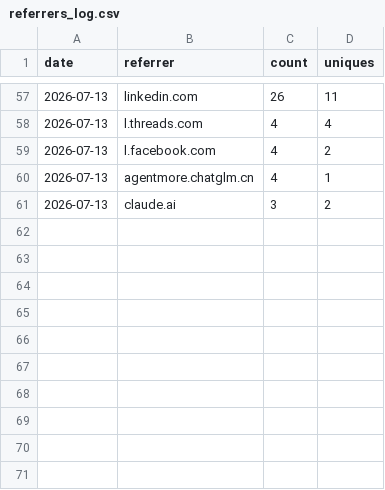
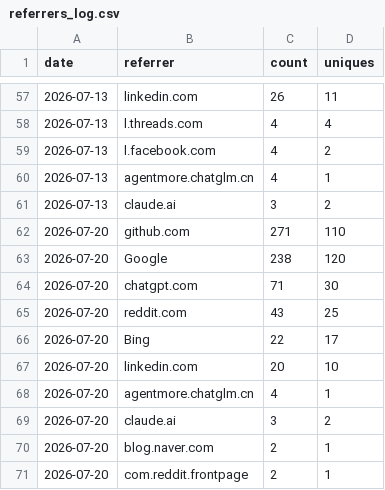
Before and after one commit to Aperivue/medsci-skills, a CSV file: metrics/referrers_log.csv, drawn as a sheet; only a part is shown, gaps mark what is left out.

```diff
--- a/metrics/referrers_log.csv
+++ b/metrics/referrers_log.csv
@@ -61 +61,11 @@ date,referrer,count,uniques
 "2026-07-13","claude.ai",3,2
+"2026-07-20","github.com",271,110
+"2026-07-20","Google",238,120
+"2026-07-20","chatgpt.com",71,30
+"2026-07-20","reddit.com",43,25
+"2026-07-20","Bing",22,17
+"2026-07-20","linkedin.com",20,10
+"2026-07-20","agentmore.chatglm.cn",4,1
+"2026-07-20","claude.ai",3,2
+"2026-07-20","blog.naver.com",2,1
+"2026-07-20","com.reddit.frontpage",2,1
```
Also changed, not shown: metrics/paths_log.csv, metrics/traffic_log.csv.
